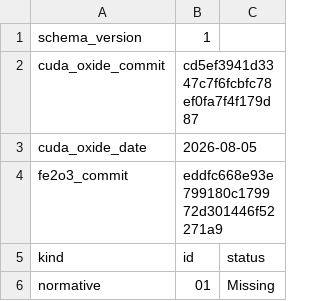
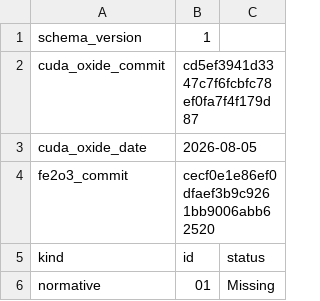
Before and after one commit to harsh-nod/fe2o3, a TSV file: docs/cuda-oxide-parity-status.tsv, drawn as a sheet; only a part is shown.

Commit message:
Update implementation and parity documentation

```diff
--- a/docs/cuda-oxide-parity-status.tsv
+++ b/docs/cuda-oxide-parity-status.tsv
@@ -3,3 +3,3 @@ cuda_oxide_commit	cd5ef3941d3347c7f6fcbfc78ef0fa7f4f179d87
 cuda_oxide_date	2026-08-05
-fe2o3_commit	eddfc668e93e799180c179972d301446f52271a9
+fe2o3_commit	cecf0e1e86ef0dfaef3b9c9261bb9006abb62520
 kind	id	status
```
Also changed, not shown: 3 other files.
